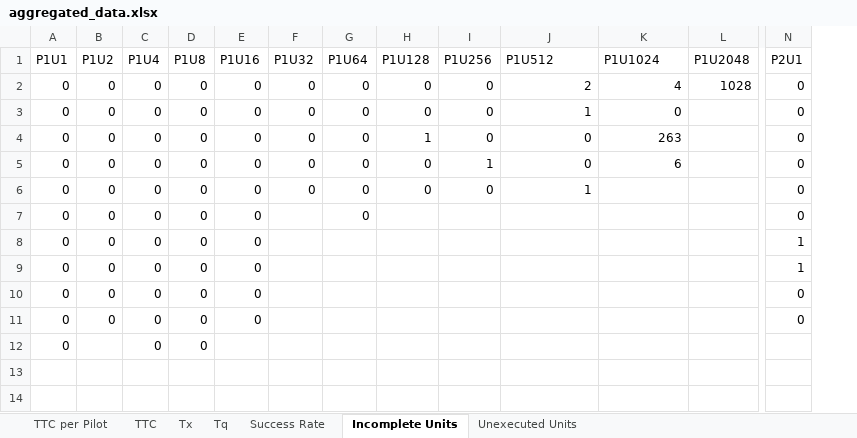
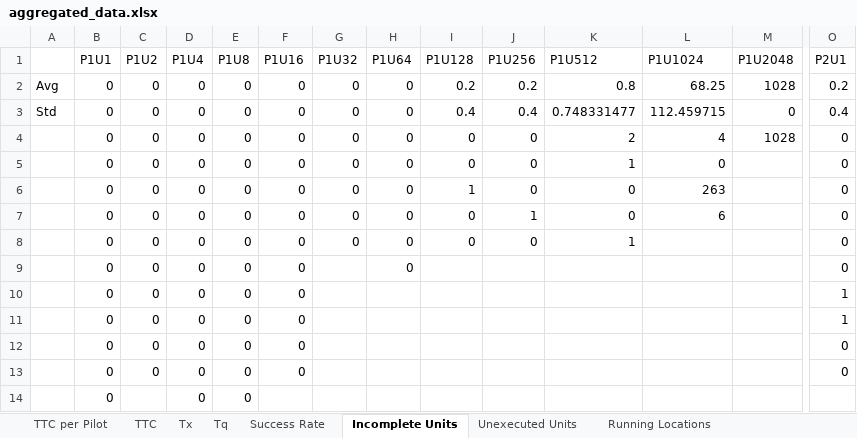
Before and after one commit to radical-experiments/osg_testing, an Excel workbook: cleaned_data/aggregated_data.xlsx, sheet Incomplete Units, drawn as a sheet; only a part is shown, gaps mark what is left out; values as stored, in another font and other column widths than the file's, no borders; addresses are those after the commit; rows hold the shown columns only; the diff names each change by its address in the sheet, - before the commit and + after, or states it on an @@ line.

```diff
--- a/cleaned_data/aggregated_data.xlsx (sheet Incomplete Units)
+++ b/cleaned_data/aggregated_data.xlsx (sheet Incomplete Units)
+sheet tab: Running Locations
+column A, empty
+row 2: Avg | 0 | 0 | 0 | 0 | 0 | 0 | 0 | 0.2 | 0.2 | 0.8 | 68.25 | 1028 | 0.2
+row 3: Std | 0 | 0 | 0 | 0 | 0 | 0 | 0 | 0.4 | 0.4 | 0.748331477 | 112.459715 | 0 | 0.4
```
Also changed, not shown: sheet Unexecuted Units, sheet Tx, sheet TTC, sheet TTC per Pilot, sheet Tq, sheet Success Rate, formulas that keep their value, 54 other files.
